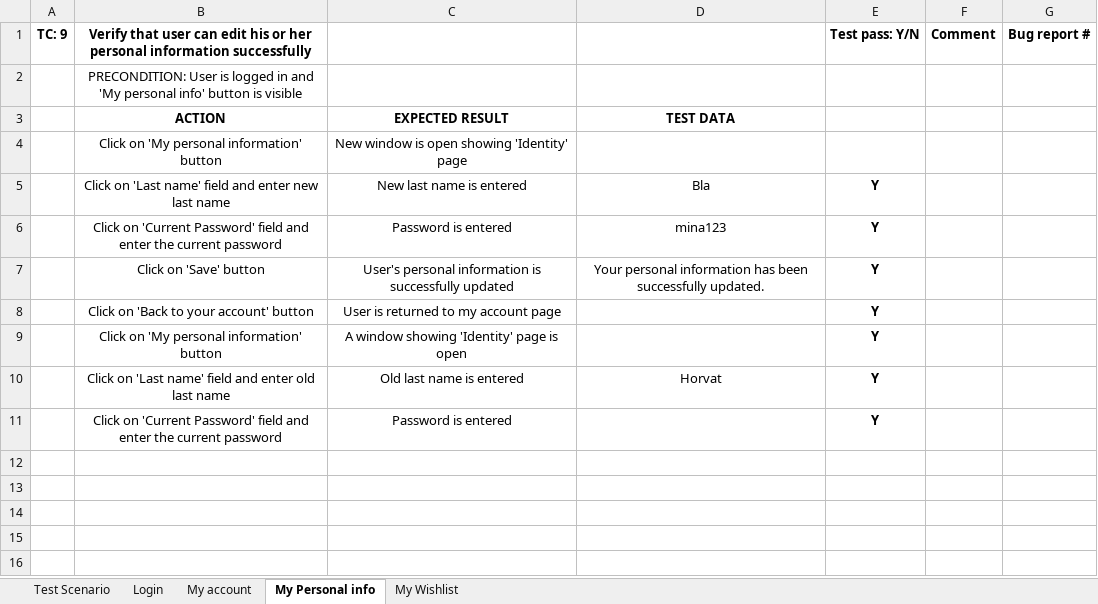
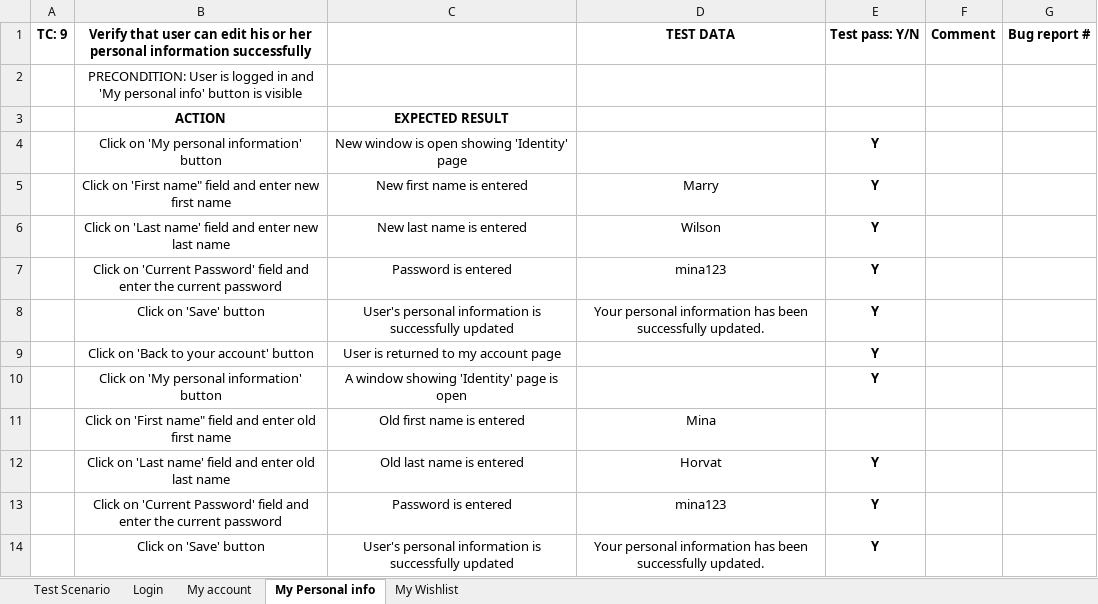
Before and after one commit to horvatmina/SeleniumProject, an Excel workbook: data/data.xlsx, sheet My Personal info, drawn as a sheet; values as stored, in another font and other column widths than the file's, no borders; addresses are those after the commit; the diff names each change by its address in the sheet, - before the commit and + after, or states it on an @@ line.

```diff
--- a/data/data.xlsx (sheet My Personal info)
+++ b/data/data.xlsx (sheet My Personal info)
-D1: (empty)
+D1: TEST DATA
-D3: TEST DATA
+D3: (empty)
-E4: (empty)
+E4: Y
+row 5:  | Click on 'First name" field and enter new first name | New first name is entered | Marry | Y
-D6: Bla
+D6: Wilson
+row 11:  | Click on 'First name" field and enter old first name | Old first name is entered | Mina
-D13: (empty)
+D13: mina123
+row 14:  | Click on 'Save' button | User's personal information is successfully updated | Your personal information has been successfully updated. | Y
```
Also changed, not shown: sheet Login, sheet My account, sheet My Wishlist, 8 other files.
